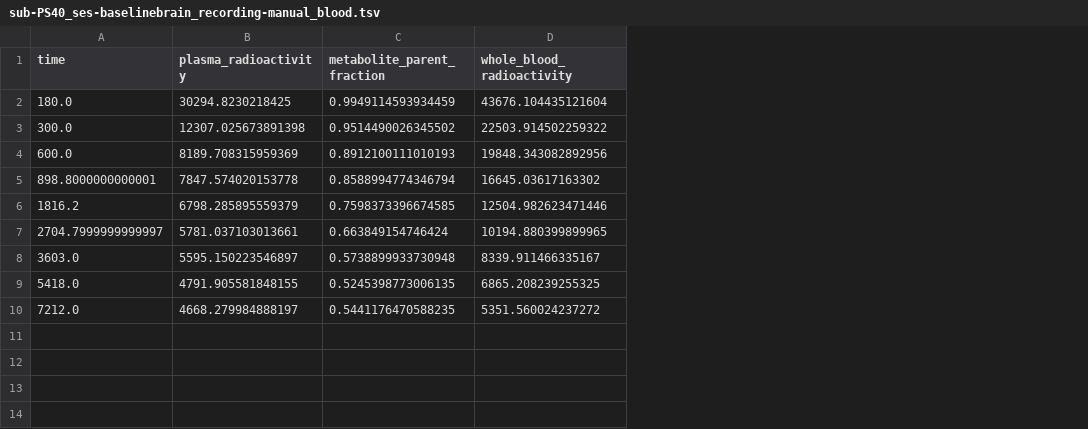
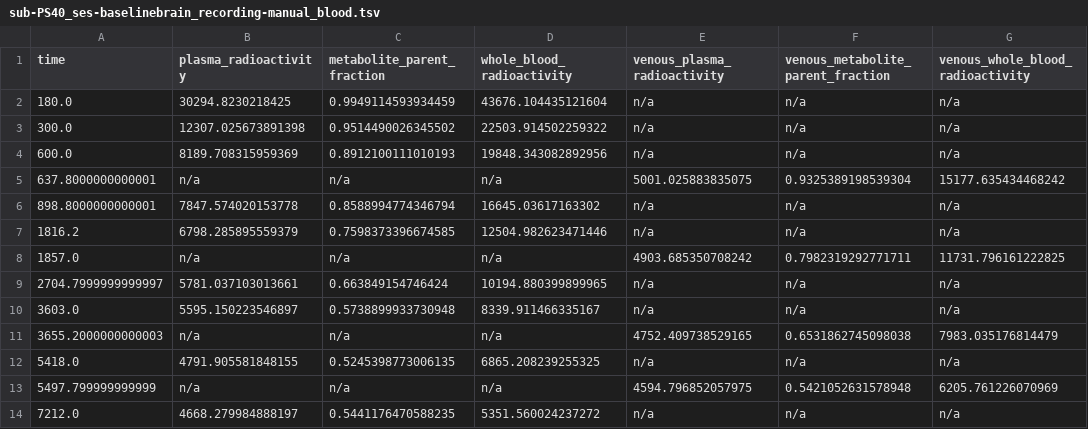
Before and after one commit to OpenNeuroDatasets/ds004230, a TSV file: sub-PS40/ses-baselinebrain/pet/sub-PS40_ses-baselinebrain_recording-manual_blood.tsv, drawn as a sheet; addresses are those after the commit; the diff names each change by its address in the sheet, - before the commit and + after, or states it on an @@ line.

```diff
--- a/sub-PS40/ses-baselinebrain/pet/sub-PS40_ses-baselinebrain_recording-manual_blood.tsv
+++ b/sub-PS40/ses-baselinebrain/pet/sub-PS40_ses-baselinebrain_recording-manual_blood.tsv
+column E (venous_plasma_radioactivity), rows 2-4: all n/a; rows 6-7: n/a | n/a; rows 9-10: n/a | n/a; row 12: n/a; row 14: n/a
+column F, rows 1-4: venous_metabolite_parent_fraction | n/a | n/a | n/a; rows 6-7: n/a | n/a; rows 9-10: n/a | n/a; row 12: n/a; row 14: n/a
+column G (venous_whole_blood_radioactivity), rows 2-4: all n/a; rows 6-7: n/a | n/a; rows 9-10: n/a | n/a; row 12: n/a; row 14: n/a
+row 5: 637.8000000000001 | n/a | n/a | n/a | 5001.025883835075 | 0.9325389198539304 | 15177.635434468242
+row 8: 1857.0 | n/a | n/a | n/a | 4903.685350708242 | 0.7982319292771711 | 11731.796161222825
+row 11: 3655.2000000000003 | n/a | n/a | n/a | 4752.409738529165 | 0.6531862745098038 | 7983.035176814479
+row 13: 5497.799999999999 | n/a | n/a | n/a | 4594.796852057975 | 0.5421052631578948 | 6205.761226070969
```
Also changed, not shown: sub-PS38/ses-rescanbrain/pet/sub-PS38_ses-rescanbrain_recording-manual_blood.tsv, sub-PS39/ses-baselinebrain/pet/sub-PS39_ses-baselinebrain_recording-manual_blood.tsv, 41 other files.
